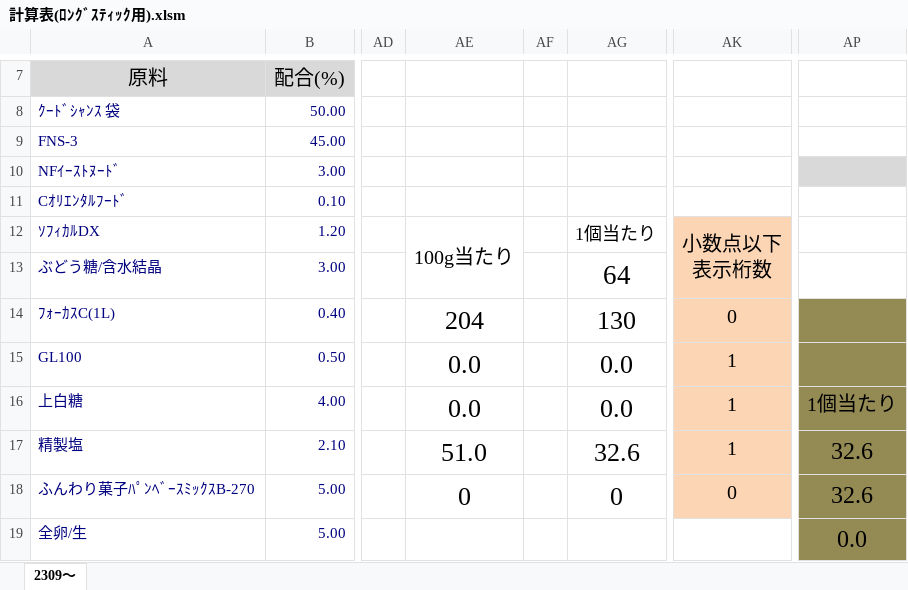
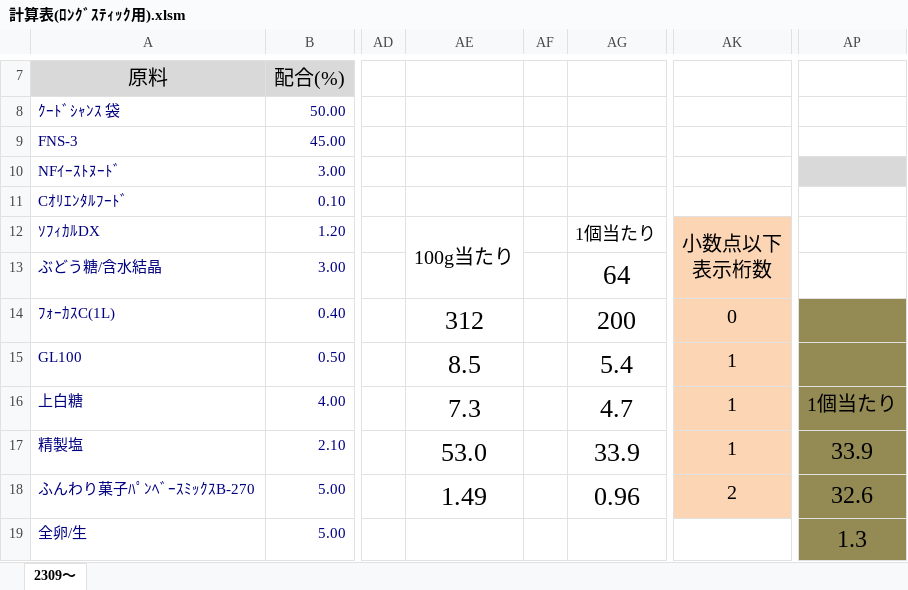
Before and after one commit to primaryplane-dev/Seisanbu-EiyoCopyChk, an Excel workbook: てすと/計算表(ﾛﾝｸﾞｽﾃｨｯｸ用).xlsm, sheet 2309～, drawn as a sheet; only a part is shown, gaps mark what is left out; values as stored, in another font and other column widths than the file's, no borders; charts and pictures and conditional formats not drawn; the diff covers the shown part only; the diff names each change by its address in the sheet, - before the commit and + after, or states it on an @@ line.

```diff
--- a/てすと/計算表(ﾛﾝｸﾞｽﾃｨｯｸ用).xlsm (sheet 2309～)
+++ b/てすと/計算表(ﾛﾝｸﾞｽﾃｨｯｸ用).xlsm (sheet 2309～)
-AE14: 204
+AE14: 312
-AG14: 130
+AG14: 200
-AE15: 0.0
+AE15: 8.5
-AG15: 0.0
+AG15: 5.4
-AE16: 0.0
+AE16: 7.3
-AG16: 0.0
+AG16: 4.7
-AE17: 51.0
+AE17: 53.0
-AG17: 32.6
+AG17: 33.9
-AP17: 32.6
+AP17: 33.9
-AE18: 0
+AE18: 1.49
-AG18: 0
+AG18: 0.96
-AK18: 0
+AK18: 2
-AP19: 0.0
+AP19: 1.3
```
Also changed, not shown: 2 added rows, 2 removed rows and 15 edited cells elsewhere in this sheet, hidden cells, charts or pictures, てすと/計算表(強調表示).xlsm, てすと/計算表(糖質、食物繊維).xlsm, 36 other files.
